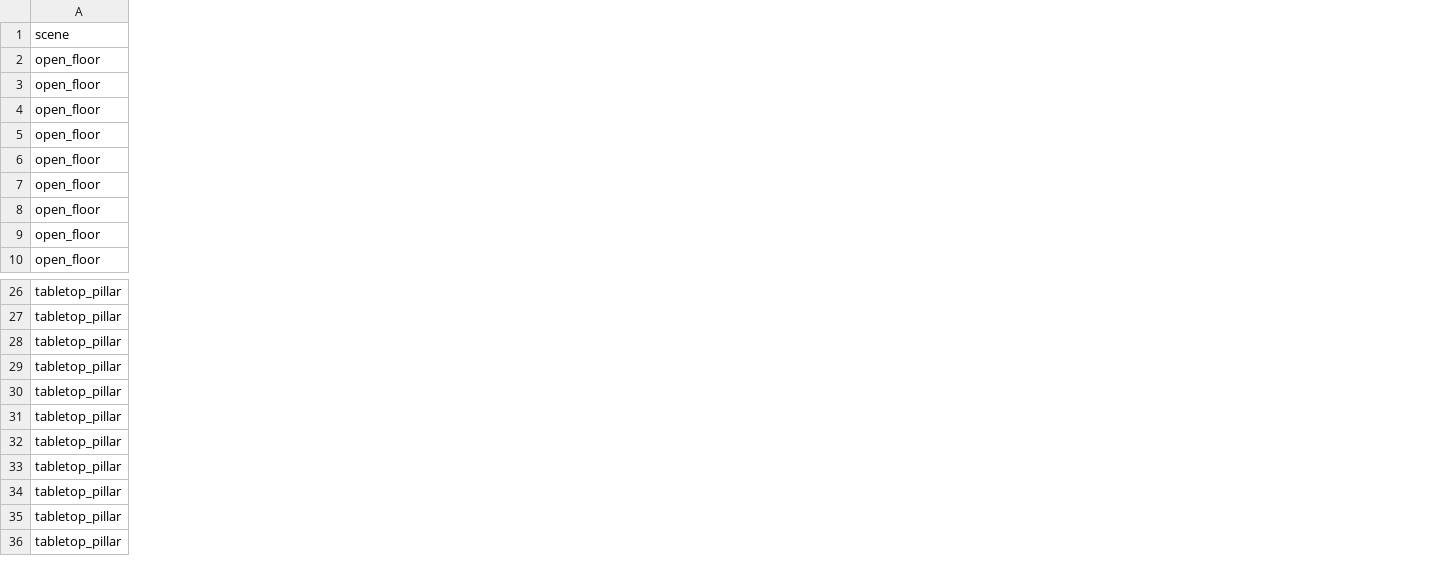
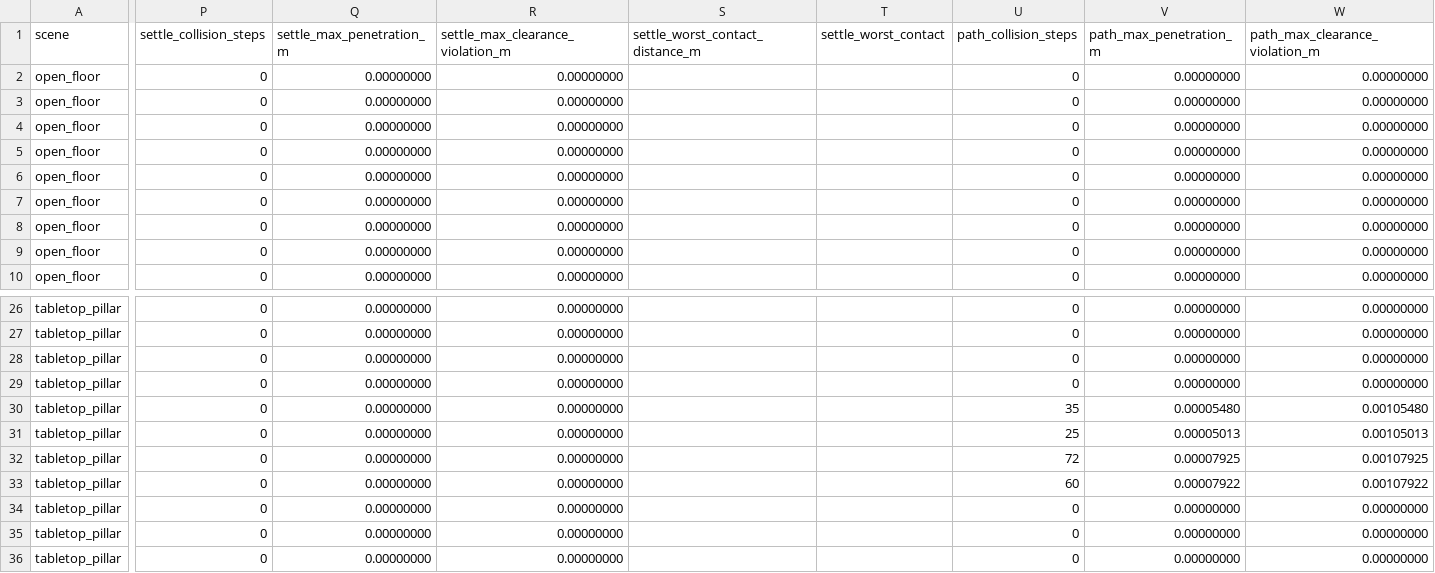
Before and after one commit to Dylan-Gallagher/arm-lab, a CSV file: docs/multi_query_tracking.csv, drawn as a sheet; only a part is shown, gaps mark what is left out; the diff covers the shown part only; the diff names each change by its address in the sheet, - before the commit and + after, or states it on an @@ line.

Commit message:
Gate multi-query evidence on executed collisions

```diff
--- a/docs/multi_query_tracking.csv
+++ b/docs/multi_query_tracking.csv
+column P (settle_collision_steps), rows 2-10: all 0; rows 26-36: all 0
+column Q (settle_max_penetration_m), rows 2-10: all 0.00000000; rows 26-36: all 0.00000000
+column R (settle_max_clearance_violation_m), rows 2-10: all 0.00000000; rows 26-36: all 0.00000000
+column S (settle_worst_contact_distance_m), empty
+column T (settle_worst_contact), empty
+column U (path_collision_steps), rows 2-10: all 0; rows 26-36: 0 | 0 | 0 | 0 | 35 | 25 | 72 | 60 | 0 | 0 | 0
+column V (path_max_penetration_m), rows 2-10: all 0.00000000; rows 26-36: 0.00000000 | 0.00000000 | 0.00000000 | 0.00000000 | 0.00005480 | 0.00005013 | 0.00007925 | 0.00007922 | 0.00000000 | 0.00000000 | 0.00000000
+column W (path_max_clearance_violation_m), rows 2-10: all 0.00000000; rows 26-36: 0.00000000 | 0.00000000 | 0.00000000 | 0.00000000 | 0.00105480 | 0.00105013 | 0.00107925 | 0.00107922 | 0.00000000 | 0.00000000 | 0.00000000
```
Also changed, not shown: 10 added columns and 1 edited cell elsewhere in this file, docs/multi_query_planning.csv, 6 other files.
